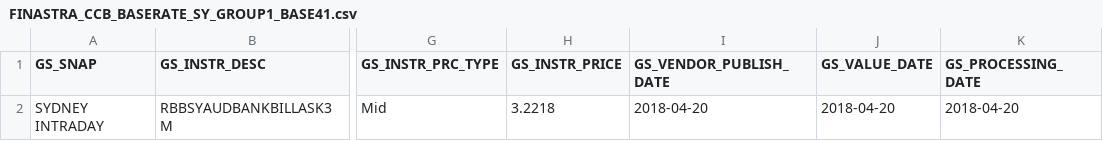
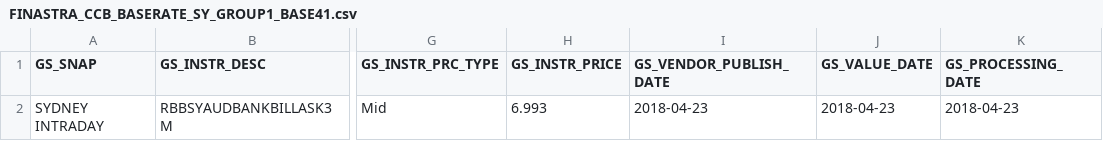
Before and after one commit to shirleenhong/automation-loan-application-cba, a CSV file: DataSet/Integration_DataSet/TL/BaseRates_GSFile/AU/TL_BASE_41_Files/FINASTRA_CCB_BASERATE_SY_GROUP1_BASE41.csv, drawn as a sheet; only a part is shown, gaps mark what is left out; the diff names each change by its address in the sheet, - before the commit and + after, or states it on an @@ line.

Commit message:
GDE-7260

```diff
--- a/DataSet/Integration_DataSet/TL/BaseRates_GSFile/AU/TL_BASE_41_Files/FINASTRA_CCB_BASERATE_SY_GROUP1_BASE41.csv
+++ b/DataSet/Integration_DataSet/TL/BaseRates_GSFile/AU/TL_BASE_41_Files/FINASTRA_CCB_BASERATE_SY_GROUP1_BASE41.csv
-H2 (GS_INSTR_PRICE): 3.2218
+H2 (GS_INSTR_PRICE): 6.993
-I2 (GS_VENDOR_PUBLISH_DATE): 2018-04-20
+I2 (GS_VENDOR_PUBLISH_DATE): 2018-04-23
-J2 (GS_VALUE_DATE): 2018-04-20
+J2 (GS_VALUE_DATE): 2018-04-23
-K2 (GS_PROCESSING_DATE): 2018-04-20
+K2 (GS_PROCESSING_DATE): 2018-04-23
```
